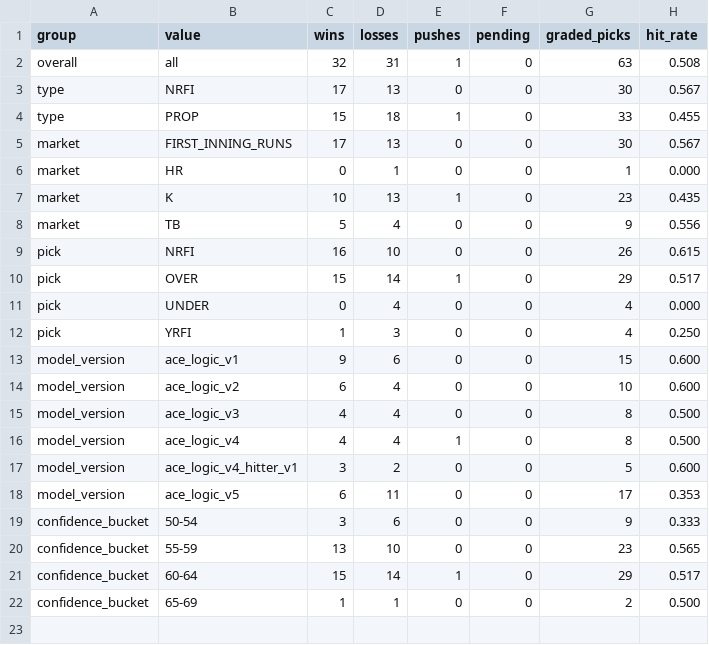
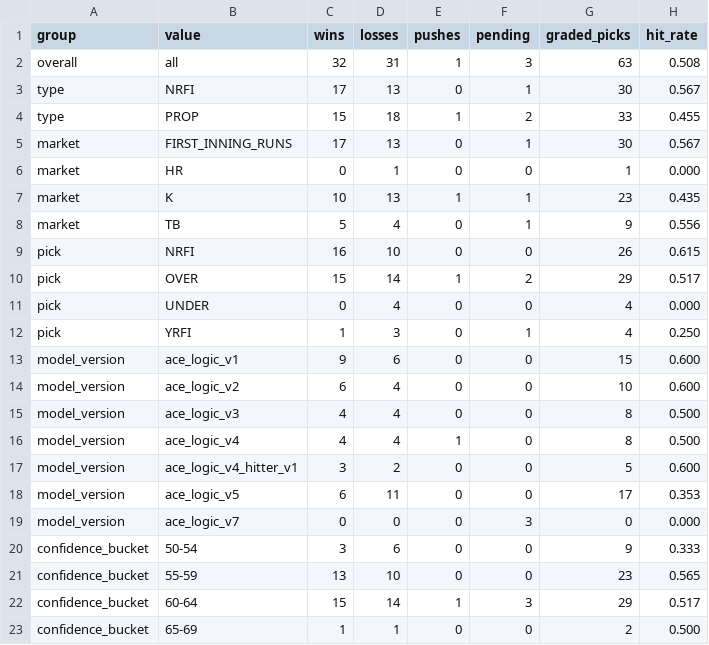
Before and after one commit to KyleAnthony06/mlb-model, a CSV file: reports/model_performance_summary.csv, drawn as a sheet.

```diff
--- a/reports/model_performance_summary.csv
+++ b/reports/model_performance_summary.csv
@@ -1,13 +1,13 @@
 group,value,wins,losses,pushes,pending,graded_picks,hit_rate
-overall,all,32,31,1,0,63,0.508
-type,NRFI,17,13,0,0,30,0.567
-type,PROP,15,18,1,0,33,0.455
-market,FIRST_INNING_RUNS,17,13,0,0,30,0.567
+overall,all,32,31,1,3,63,0.508
+type,NRFI,17,13,0,1,30,0.567
+type,PROP,15,18,1,2,33,0.455
+market,FIRST_INNING_RUNS,17,13,0,1,30,0.567
 market,HR,0,1,0,0,1,0.000
-market,K,10,13,1,0,23,0.435
-market,TB,5,4,0,0,9,0.556
+market,K,10,13,1,1,23,0.435
+market,TB,5,4,0,1,9,0.556
 pick,NRFI,16,10,0,0,26,0.615
-pick,OVER,15,14,1,0,29,0.517
+pick,OVER,15,14,1,2,29,0.517
 pick,UNDER,0,4,0,0,4,0.000
-pick,YRFI,1,3,0,0,4,0.250
+pick,YRFI,1,3,0,1,4,0.250
 model_version,ace_logic_v1,9,6,0,0,15,0.600
@@ -18,5 +18,6 @@ model_version,ace_logic_v4_hitter_v1,3,2,0,0,5,0.600
 model_version,ace_logic_v5,6,11,0,0,17,0.353
+model_version,ace_logic_v7,0,0,0,3,0,0.000
 confidence_bucket,50-54,3,6,0,0,9,0.333
 confidence_bucket,55-59,13,10,0,0,23,0.565
-confidence_bucket,60-64,15,14,1,0,29,0.517
+confidence_bucket,60-64,15,14,1,3,29,0.517
 confidence_bucket,65-69,1,1,0,0,2,0.500
```
Also changed, not shown: 7 other files.
